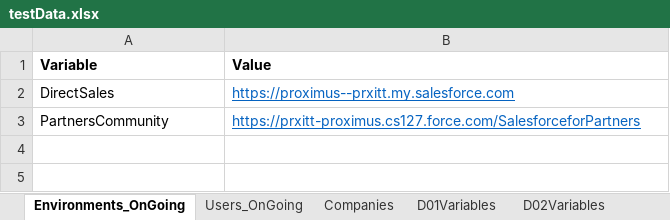
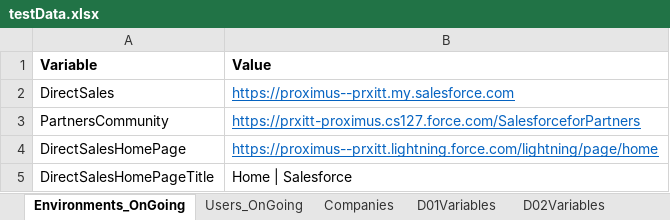
Before and after one commit to aesteves-inw/Migration_Repo_SOI, an Excel workbook: testDataRepository/testData.xlsx, sheet Environments_OnGoing, drawn as a sheet; values as stored, in another font and other column widths than the file's, no borders; the diff names each change by its address in the sheet, - before the commit and + after, or states it on an @@ line.

```diff
--- a/testDataRepository/testData.xlsx (sheet Environments_OnGoing)
+++ b/testDataRepository/testData.xlsx (sheet Environments_OnGoing)
+row 4: DirectSalesHomePage | https://proximus--prxitt.lightning.force.com/lightning/page/home
+row 5: DirectSalesHomePageTitle | Home | Salesforce
```
Also changed, not shown: sheet Users_OnGoing, 12 other files.
